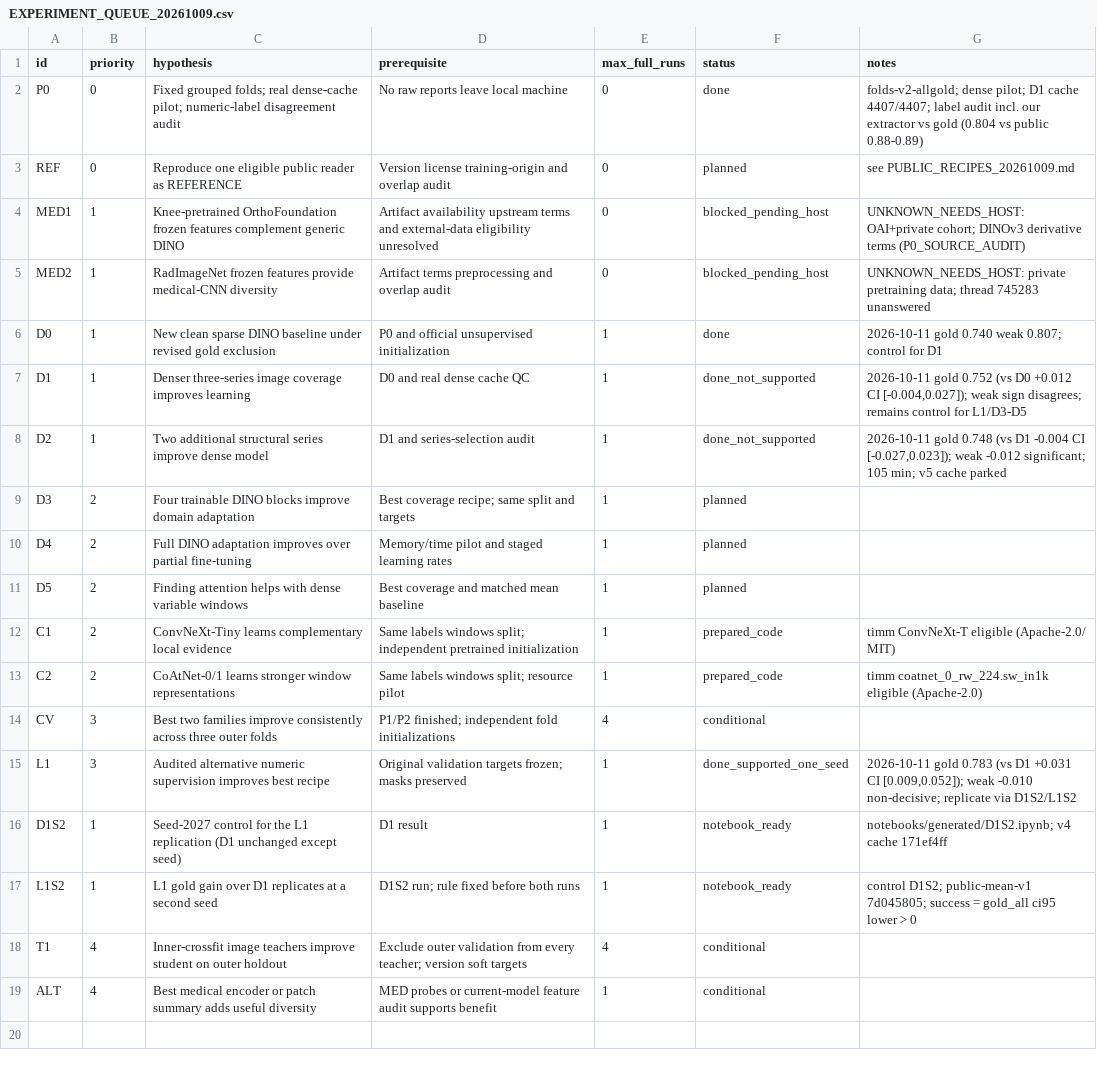
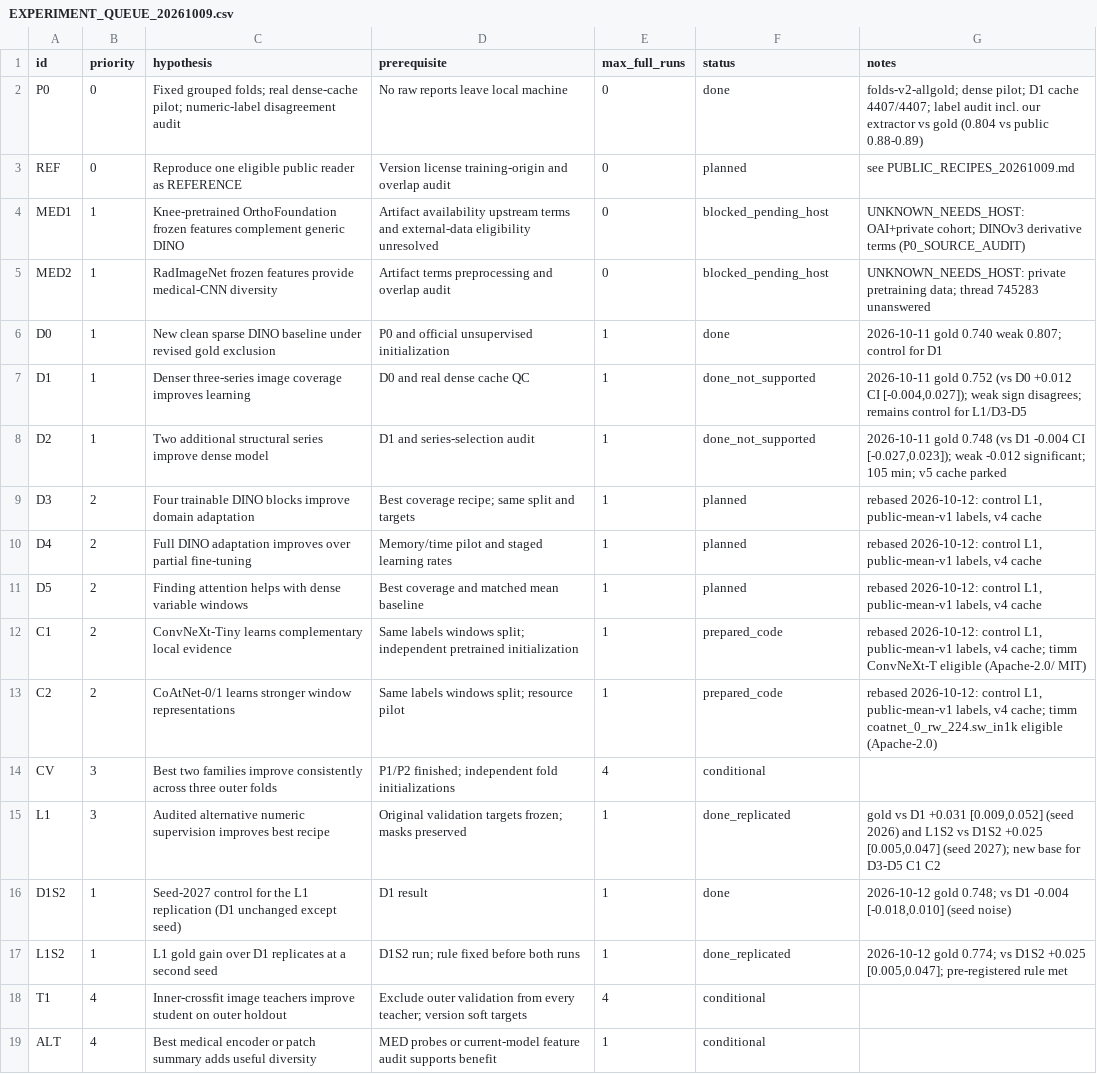
Before and after one commit to bulsahkecici/RSNA_Knee_Abnormality_Detection, a CSV file: docs/research/EXPERIMENT_QUEUE_20261009.csv, drawn as a sheet.

```diff
--- a/docs/research/EXPERIMENT_QUEUE_20261009.csv
+++ b/docs/research/EXPERIMENT_QUEUE_20261009.csv
@@ -8,11 +8,11 @@ D1,1,Denser three-series image coverage improves learning,D0 and real dense cach
 D2,1,Two additional structural series improve dense model,D1 and series-selection audit,1,done_not_supported,"2026-10-11 gold 0.748 (vs D1 -0.004 CI [-0.027,0.023]); weak -0.012 significant; 105 min; v5 cache parked"
-D3,2,Four trainable DINO blocks improve domain adaptation,Best coverage recipe; same split and targets,1,planned,
-D4,2,Full DINO adaptation improves over partial fine-tuning,Memory/time pilot and staged learning rates,1,planned,
-D5,2,Finding attention helps with dense variable windows,Best coverage and matched mean baseline,1,planned,
-C1,2,ConvNeXt-Tiny learns complementary local evidence,Same labels windows split; independent pretrained initialization,1,prepared_code,timm ConvNeXt-T eligible (Apache-2.0/ MIT)
-C2,2,CoAtNet-0/1 learns stronger window representations,Same labels windows split; resource pilot,1,prepared_code,timm coatnet_0_rw_224.sw_in1k eligible (Apache-2.0)
+D3,2,Four trainable DINO blocks improve domain adaptation,Best coverage recipe; same split and targets,1,planned,"rebased 2026-10-12: control L1, public-mean-v1 labels, v4 cache"
+D4,2,Full DINO adaptation improves over partial fine-tuning,Memory/time pilot and staged learning rates,1,planned,"rebased 2026-10-12: control L1, public-mean-v1 labels, v4 cache"
+D5,2,Finding attention helps with dense variable windows,Best coverage and matched mean baseline,1,planned,"rebased 2026-10-12: control L1, public-mean-v1 labels, v4 cache"
+C1,2,ConvNeXt-Tiny learns complementary local evidence,Same labels windows split; independent pretrained initialization,1,prepared_code,"rebased 2026-10-12: control L1, public-mean-v1 labels, v4 cache; timm ConvNeXt-T eligible (Apache-2.0/ MIT)"
+C2,2,CoAtNet-0/1 learns stronger window representations,Same labels windows split; resource pilot,1,prepared_code,"rebased 2026-10-12: control L1, public-mean-v1 labels, v4 cache; timm coatnet_0_rw_224.sw_in1k eligible (Apache-2.0)"
 CV,3,Best two families improve consistently across three outer folds,P1/P2 finished; independent fold initializations,4,conditional,
-L1,3,Audited alternative numeric supervision improves best recipe,Original validation targets frozen; masks preserved,1,done_supported_one_seed,"2026-10-11 gold 0.783 (vs D1 +0.031 CI [0.009,0.052]); weak -0.010 non-decisive; replicate via D1S2/L1S2"
-D1S2,1,Seed-2027 control for the L1 replication (D1 unchanged except seed),D1 result,1,notebook_ready,notebooks/generated/D1S2.ipynb; v4 cache 171ef4ff
-L1S2,1,L1 gold gain over D1 replicates at a second seed,D1S2 run; rule fixed before both runs,1,notebook_ready,control D1S2; public-mean-v1 7d045805; success = gold_all ci95 lower > 0
+L1,3,Audited alternative numeric supervision improves best recipe,Original validation targets frozen; masks preserved,1,done_replicated,"gold vs D1 +0.031 [0.009,0.052] (seed 2026) and L1S2 vs D1S2 +0.025 [0.005,0.047] (seed 2027); new base for D3-D5 C1 C2"
+D1S2,1,Seed-2027 control for the L1 replication (D1 unchanged except seed),D1 result,1,done,"2026-10-12 gold 0.748; vs D1 -0.004 [-0.018,0.010] (seed noise)"
+L1S2,1,L1 gold gain over D1 replicates at a second seed,D1S2 run; rule fixed before both runs,1,done_replicated,"2026-10-12 gold 0.774; vs D1S2 +0.025 [0.005,0.047]; pre-registered rule met"
 T1,4,Inner-crossfit image teachers improve student on outer holdout,Exclude outer validation from every teacher; version soft targets,4,conditional,
```
Also changed, not shown: 6 other files.
